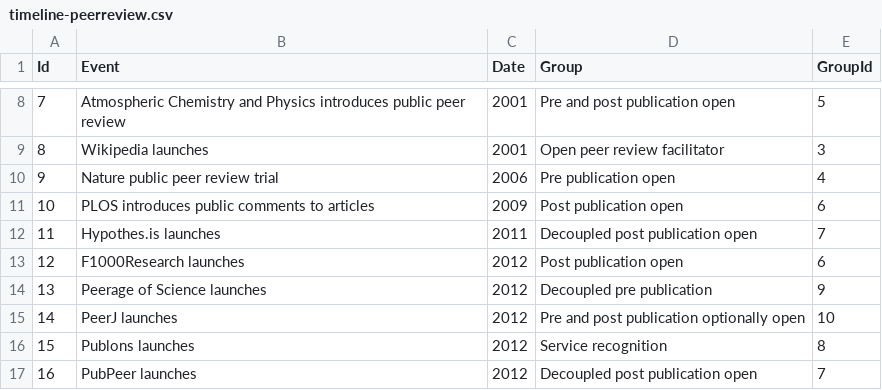
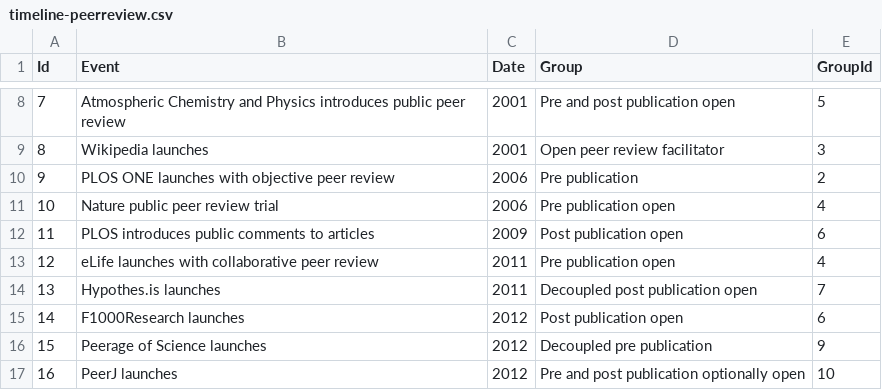
Before and after one commit to dgraziotin/dataviz-timelinepeerreview, a CSV file: timeline-peerreview.csv, drawn as a sheet; only a part is shown, gaps mark what is left out; the shorter side is filled out with more unchanged rows; addresses are those after the commit; the diff names each change by its address in the sheet, - before the commit and + after, or states it on an @@ line.

Commit message:
Added eLife and PLOS ONE launch

```diff
--- a/timeline-peerreview.csv
+++ b/timeline-peerreview.csv
+row 10: 9 | PLOS ONE launches with objective peer review | 2006 | Pre publication | 2
@@ column A (Id) renumbered from row 11 down @@
+row 13: 12 | eLife launches with collaborative peer review | 2011 | Pre publication open | 4
```
